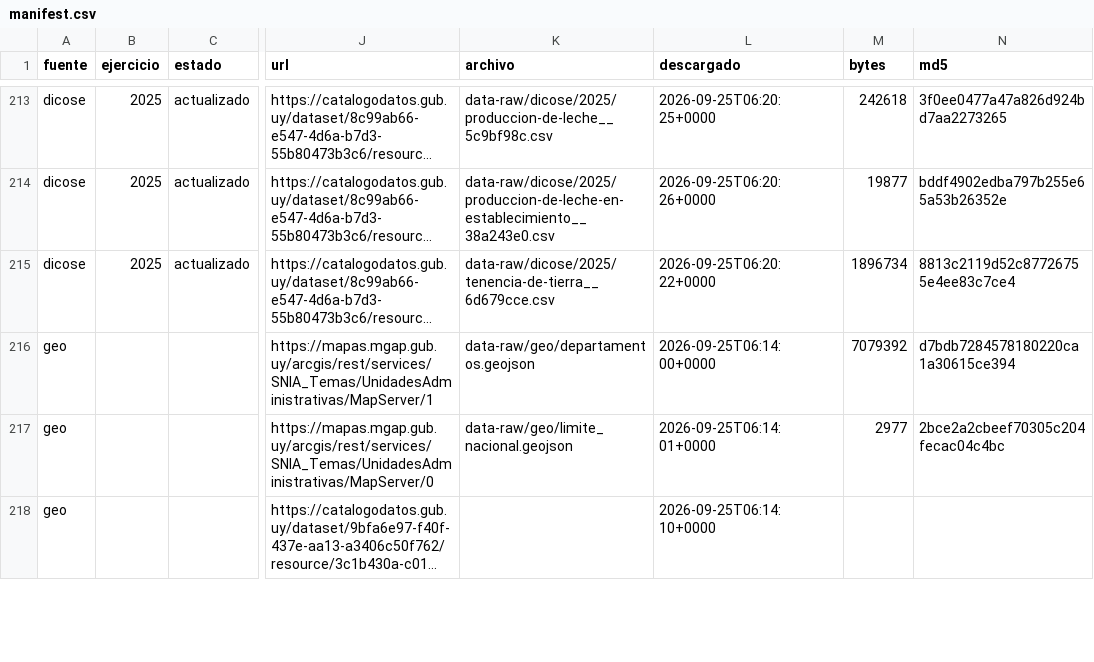
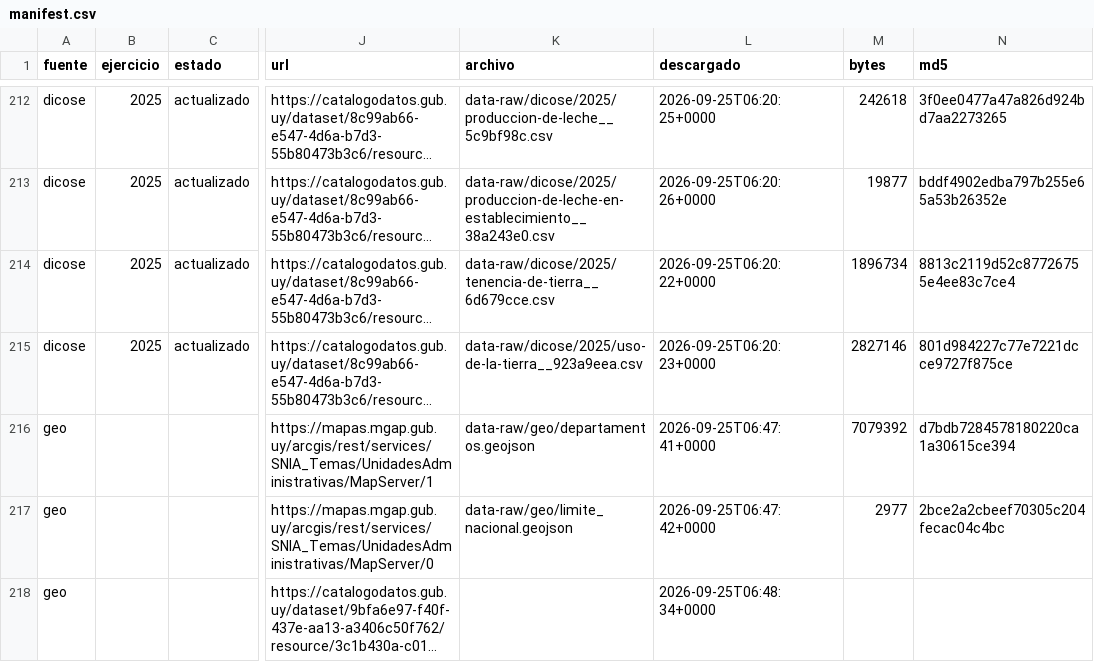
Before and after one commit to juanmarcosmoreno-arch/CuencaUY, a CSV file: data-raw/manifest.csv, drawn as a sheet; only a part is shown, gaps mark what is left out; long unchanged cells end in …; the diff covers the shown part only; the diff names each change by its address in the sheet, - before the commit and + after, or states it on an @@ line.

```diff
--- a/data-raw/manifest.csv
+++ b/data-raw/manifest.csv
@@ row 174 moved to row 215: dicose @@
-L216 (descargado): 2026-09-25T06:14:00+0000
+L216 (descargado): 2026-09-25T06:47:41+0000
-L217 (descargado): 2026-09-25T06:14:01+0000
+L217 (descargado): 2026-09-25T06:47:42+0000
-L218 (descargado): 2026-09-25T06:14:10+0000
+L218 (descargado): 2026-09-25T06:48:34+0000
```
Also changed, not shown: 1 added row, 1 removed row, 2 moved rows and 1 edited cell elsewhere in this file, 25 other files.
